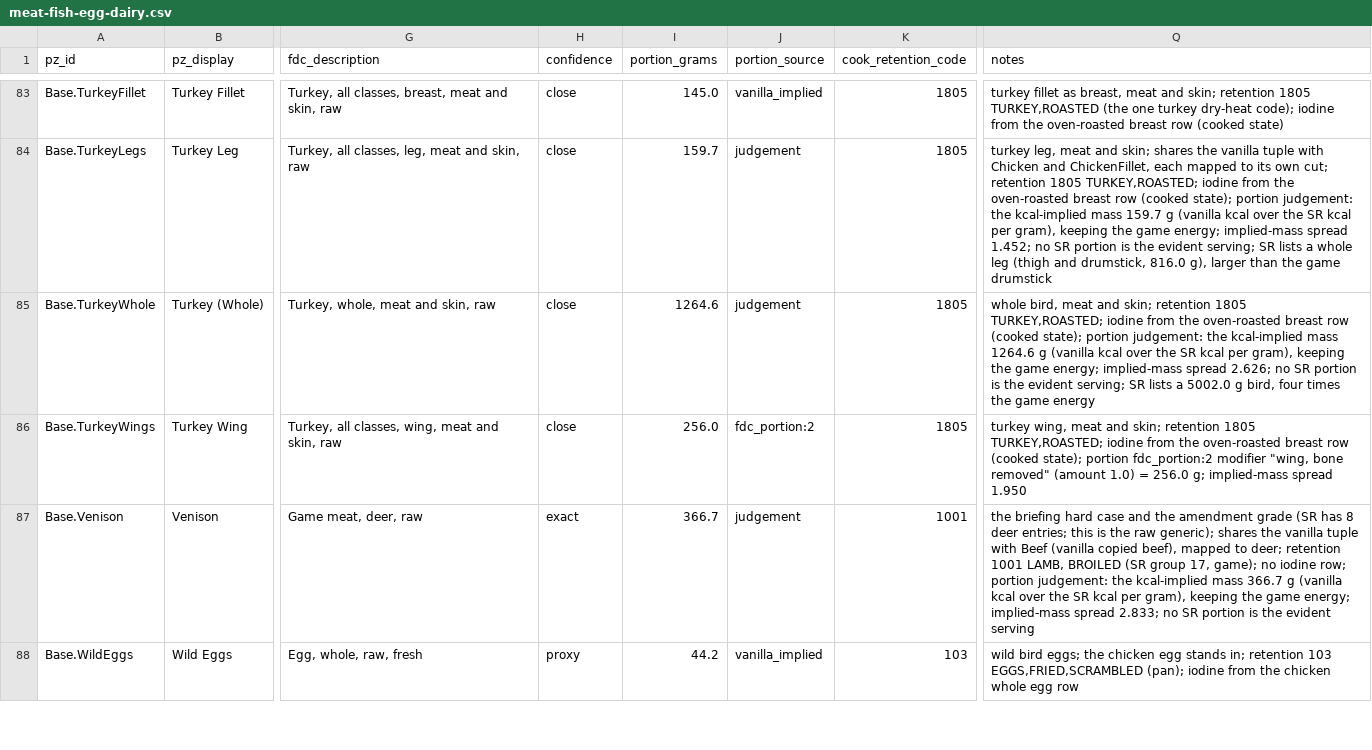
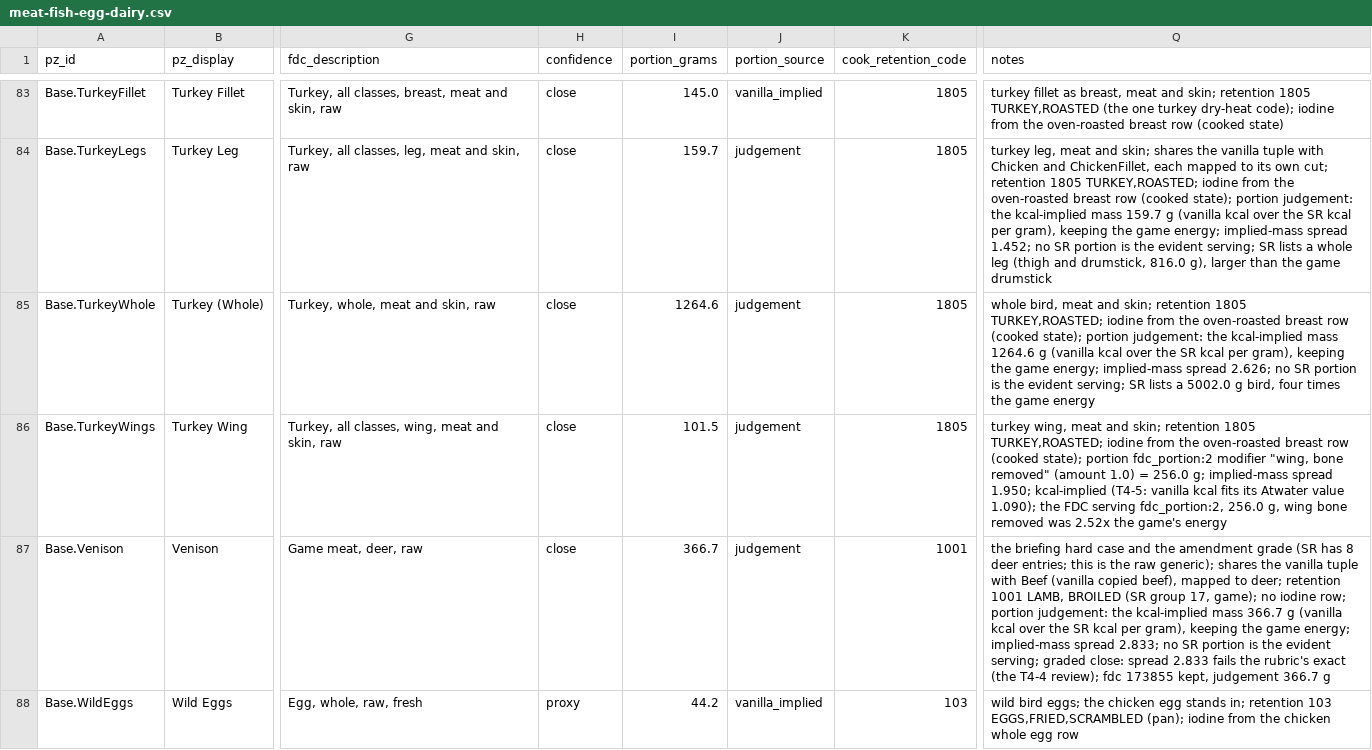
Before and after one commit to wengera/zomboid-mod-nutrition, a CSV file: data/food-nutrient-map/meat-fish-egg-dairy.csv, drawn as a sheet; only a part is shown, gaps mark what is left out; the diff covers the shown part only; the diff names each change by its address in the sheet, - before the commit and + after, or states it on an @@ line.

Commit message:
Data: mapping wave 4b fix-1 - Venison close, the kcal-implied portions under T4-5, one policy per family, the insect description cells marked unverified

```diff
--- a/data/food-nutrient-map/meat-fish-egg-dairy.csv
+++ b/data/food-nutrient-map/meat-fish-egg-dairy.csv
-I86 (portion_grams): 256.0
+I86 (portion_grams): 101.5
-J86 (portion_source): fdc_portion:2
+J86 (portion_source): judgement
-Q86 (notes): …implied-mass spread 1.950
+Q86 (notes): …implied-mass spread 1.950; kcal-implied (T4-5: vanilla kcal fits its Atwater value 1.090); the FDC serving fdc_portion:2, 256.0 g, wing bone removed was 2.52x the game's energy
-H87 (confidence): exact
+H87 (confidence): close
-Q87 (notes): …the evident serving
+Q87 (notes): …the evident serving; graded close: spread 2.833 fails the rubric's exact (the T4-4 review); fdc 173855 kept, judgement 366.7 g
```
Also changed, not shown: 63 edited cells elsewhere in this file.
